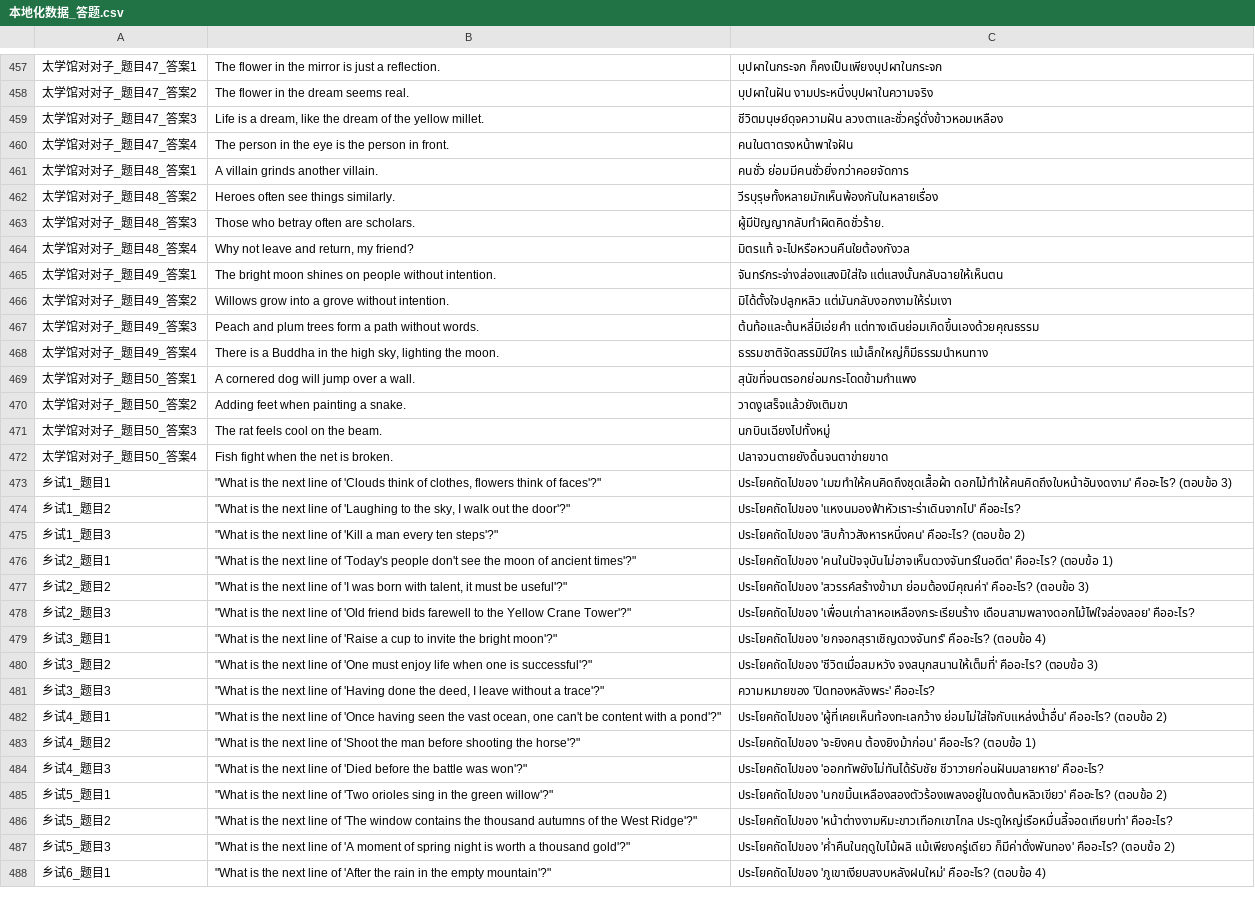
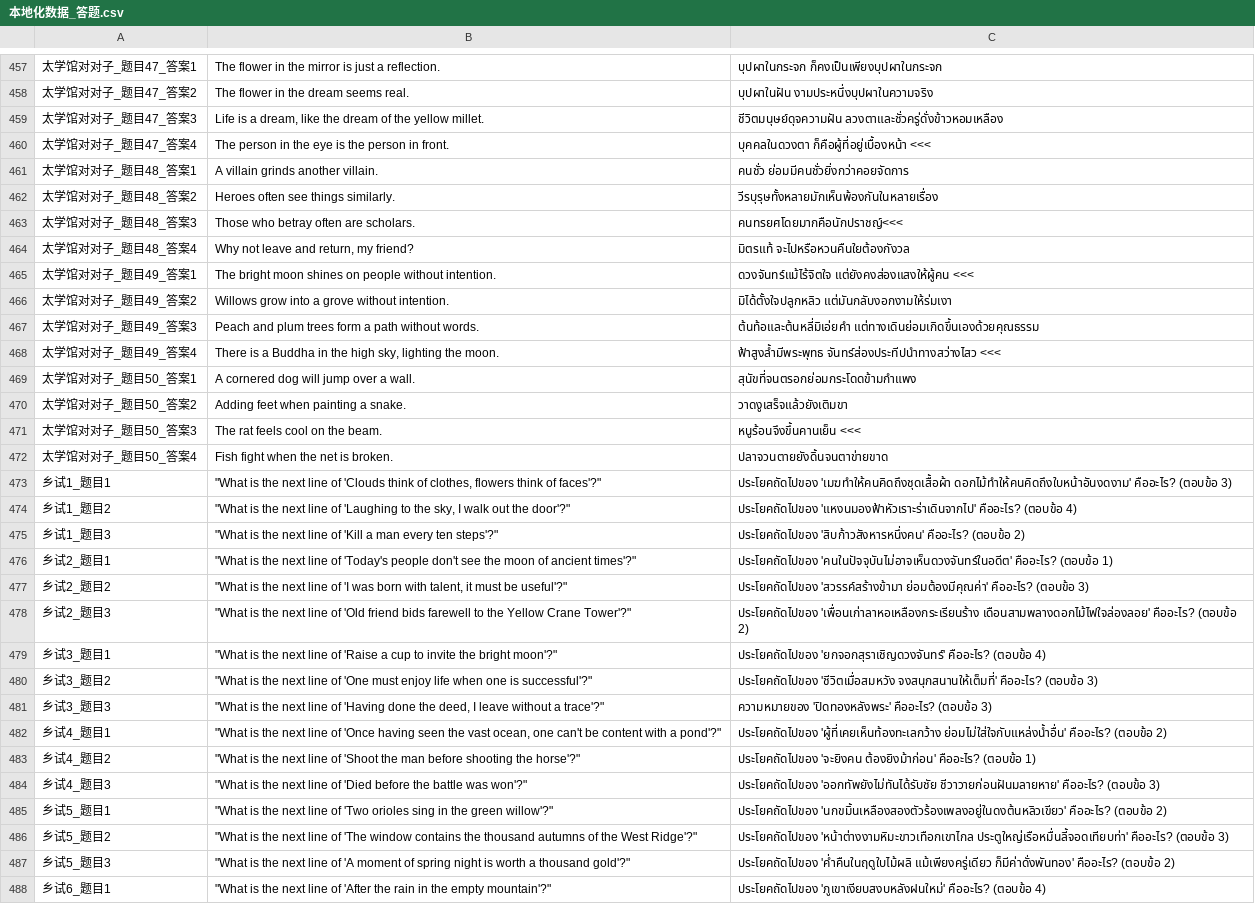
Before and after one commit to 1ookilo/WulinSH-TH, a CSV file: WulinPy/GenerateCSVtoXSLX/csv_input/本地化数据_答题.csv, drawn as a sheet; only a part is shown, gaps mark what is left out; the diff covers the shown part only.

```diff
--- a/WulinPy/GenerateCSVtoXSLX/csv_input/本地化数据_答题.csv
+++ b/WulinPy/GenerateCSVtoXSLX/csv_input/本地化数据_答题.csv
@@ -459,17 +459,17 @@
 太学馆对对子_题目47_答案3,"Life is a dream, like the dream of the yellow millet.",ชีวิตมนุษย์ดุจความฝัน ลวงตาและชั่วครู่ดั่งข้าวหอมเหลือง
-太学馆对对子_题目47_答案4,The person in the eye is the person in front.,คนในตาตรงหน้าพาใจฝัน
+太学馆对对子_题目47_答案4,The person in the eye is the person in front.,บุคคลในดวงตา ก็คือผู้ที่อยู่เบื้องหน้า <<<
 太学馆对对子_题目48_答案1,A villain grinds another villain.,คนชั่ว ย่อมมีคนชั่วยิ่งกว่าคอยจัดการ
 太学馆对对子_题目48_答案2,Heroes often see things similarly.,วีรบุรุษทั้งหลายมักเห็นพ้องกันในหลายเรื่อง
-太学馆对对子_题目48_答案3,Those who betray often are scholars.,ผู้มีปัญญากลับทำผิดคิดชั่วร้าย.
+太学馆对对子_题目48_答案3,Those who betray often are scholars.,คนทรยศโดยมากคือนักปราชญ์<<<
 太学馆对对子_题目48_答案4,"Why not leave and return, my friend?",มิตรแท้ จะไปหรือหวนคืนใยต้องกังวล
-太学馆对对子_题目49_答案1,The bright moon shines on people without intention.,จันทร์กระจ่างส่องแสงมิใส่ใจ แต่แสงนั้นกลับฉายให้เห็นตน
+太学馆对对子_题目49_答案1,The bright moon shines on people without intention.,ดวงจันทร์แม้ไร้จิตใจ แต่ยังคงส่องแสงให้ผู้คน <<<
 太学馆对对子_题目49_答案2,Willows grow into a grove without intention.,มิได้ตั้งใจปลูกหลิว แต่มันกลับงอกงามให้ร่มเงา
 太学馆对对子_题目49_答案3,Peach and plum trees form a path without words.,ต้นท้อและต้นหลี่มิเอ่ยคำ แต่ทางเดินย่อมเกิดขึ้นเองด้วยคุณธรรม
-太学馆对对子_题目49_答案4,"There is a Buddha in the high sky, lighting the moon.",ธรรมชาติจัดสรรมิมีใคร แม้เล็กใหญ่ก็มีธรรมนำหนทาง
+太学馆对对子_题目49_答案4,"There is a Buddha in the high sky, lighting the moon.",ฟ้าสูงล้ำมีพระพุทธ จันทร์ส่องประทีปนำทางสว่างไสว <<<
 太学馆对对子_题目50_答案1,A cornered dog will jump over a wall.,สุนัขที่จนตรอกย่อมกระโดดข้ามกำแพง
 太学馆对对子_题目50_答案2,Adding feet when painting a snake.,วาดงูเสร็จแล้วยังเติมขา
-太学馆对对子_题目50_答案3,The rat feels cool on the beam.,นกบินเฉียงไปทั้งหมู่
+太学馆对对子_题目50_答案3,The rat feels cool on the beam.,หนูร้อนจึงขึ้นคานเย็น <<<
 太学馆对对子_题目50_答案4,Fish fight when the net is broken.,ปลาจวนตายยังดิ้นจนตาข่ายขาด
 乡试1_题目1,"""What is the next line of 'Clouds think of clothes, flowers think of faces'?""",ประโยคถัดไปของ 'เมฆทำให้คนคิดถึงชุดเสื้อผ้า ดอกไม้ทำให้คนคิดถึงใบหน้าอันงดงาม' คืออะไร? (ตอบข้อ 3)
-乡试1_题目2,"""What is the next line of 'Laughing to the sky, I walk out the door'?""",ประโยคถัดไปของ 'แหงนมองฟ้าหัวเราะร่าเดินจากไป' คืออะไร?
+乡试1_题目2,"""What is the next line of 'Laughing to the sky, I walk out the door'?""",ประโยคถัดไปของ 'แหงนมองฟ้าหัวเราะร่าเดินจากไป' คืออะไร? (ตอบข้อ 4)
 乡试1_题目3,"""What is the next line of 'Kill a man every ten steps'?""",ประโยคถัดไปของ 'สิบก้าวสังหารหนึ่งคน' คืออะไร? (ตอบข้อ 2)
@@ -477,11 +477,11 @@
 乡试2_题目2,"""What is the next line of 'I was born with talent, it must be useful'?""",ประโยคถัดไปของ 'สวรรค์สร้างข้ามา ย่อมต้องมีคุณค่า' คืออะไร? (ตอบข้อ 3)
-乡试2_题目3,"""What is the next line of 'Old friend bids farewell to the Yellow Crane Tower'?""",ประโยคถัดไปของ 'เพื่อนเก่าลาหอเหลืองกระเรียนร้าง เดือนสามพลางดอกไม้ไฟใจล่องลอย' คืออะไร?
+乡试2_题目3,"""What is the next line of 'Old friend bids farewell to the Yellow Crane Tower'?""",ประโยคถัดไปของ 'เพื่อนเก่าลาหอเหลืองกระเรียนร้าง เดือนสามพลางดอกไม้ไฟใจล่องลอย' คืออะไร? (ตอบข้อ 2)
 乡试3_题目1,"""What is the next line of 'Raise a cup to invite the bright moon'?""",ประโยคถัดไปของ 'ยกจอกสุราเชิญดวงจันทร์' คืออะไร? (ตอบข้อ 4)
 乡试3_题目2,"""What is the next line of 'One must enjoy life when one is successful'?""",ประโยคถัดไปของ 'ชีวิตเมื่อสมหวัง จงสนุกสนานให้เต็มที่' คืออะไร? (ตอบข้อ 3)
-乡试3_题目3,"""What is the next line of 'Having done the deed, I leave without a trace'?""",ความหมายของ 'ปิดทองหลังพระ' คืออะไร?
+乡试3_题目3,"""What is the next line of 'Having done the deed, I leave without a trace'?""",ความหมายของ 'ปิดทองหลังพระ' คืออะไร? (ตอบข้อ 3)
 乡试4_题目1,"""What is the next line of 'Once having seen the vast ocean, one can't be content with a pond'?""",ประโยคถัดไปของ 'ผู้ที่เคยเห็นท้องทะเลกว้าง ย่อมไม่ใส่ใจกับแหล่งน้ำอื่น' คืออะไร? (ตอบข้อ 2)
 乡试4_题目2,"""What is the next line of 'Shoot the man before shooting the horse'?""",ประโยคถัดไปของ 'จะยิงคน ต้องยิงม้าก่อน' คืออะไร? (ตอบข้อ 1)
-乡试4_题目3,"""What is the next line of 'Died before the battle was won'?""",ประโยคถัดไปของ 'ออกทัพยังไม่ทันได้รับชัย ชีวาวายก่อนฝันมลายหาย' คืออะไร?
+乡试4_题目3,"""What is the next line of 'Died before the battle was won'?""",ประโยคถัดไปของ 'ออกทัพยังไม่ทันได้รับชัย ชีวาวายก่อนฝันมลายหาย' คืออะไร? (ตอบข้อ 3)
 乡试5_题目1,"""What is the next line of 'Two orioles sing in the green willow'?""",ประโยคถัดไปของ 'นกขมิ้นเหลืองสองตัวร้องเพลงอยู่ในดงต้นหลิวเขียว' คืออะไร? (ตอบข้อ 2)
-乡试5_题目2,"""What is the next line of 'The window contains the thousand autumns of the West Ridge'?""",ประโยคถัดไปของ 'หน้าต่างงามหิมะขาวเทือกเขาไกล ประตูใหญ่เรือหมื่นลี้จอดเทียบท่า' คืออะไร?
+乡试5_题目2,"""What is the next line of 'The window contains the thousand autumns of the West Ridge'?""",ประโยคถัดไปของ 'หน้าต่างงามหิมะขาวเทือกเขาไกล ประตูใหญ่เรือหมื่นลี้จอดเทียบท่า' คืออะไร? (ตอบข้อ 3)
 乡试5_题目3,"""What is the next line of 'A moment of spring night is worth a thousand gold'?""",ประโยคถัดไปของ 'ค่ำคืนในฤดูใบไม้ผลิ แม้เพียงครู่เดียว ก็มีค่าดั่งพันทอง' คืออะไร? (ตอบข้อ 2)
```
Also changed, not shown: 178 edited cells elsewhere in this file, 2 other files.
